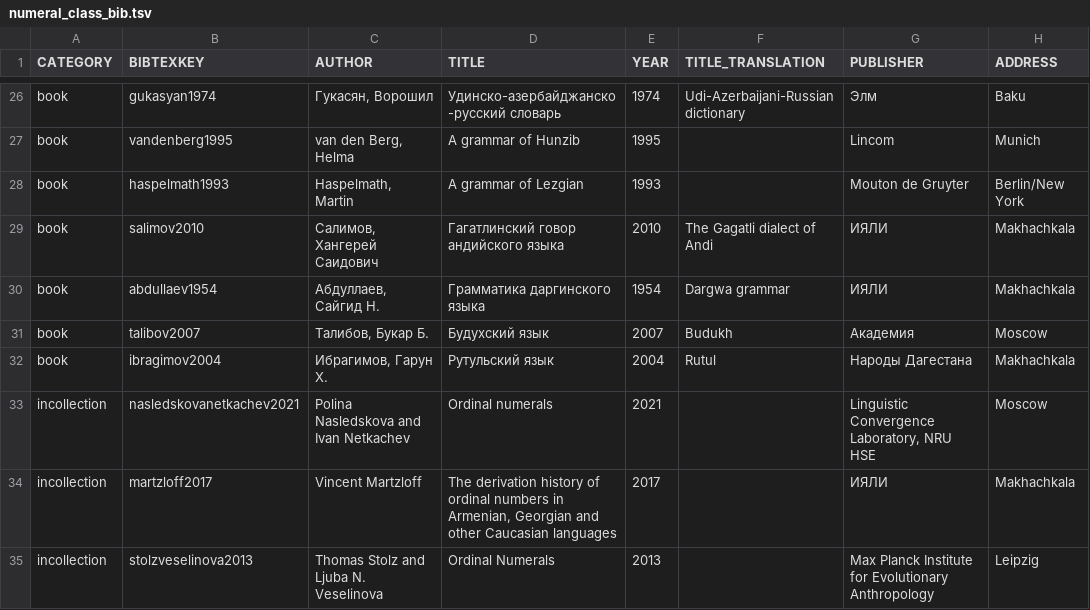
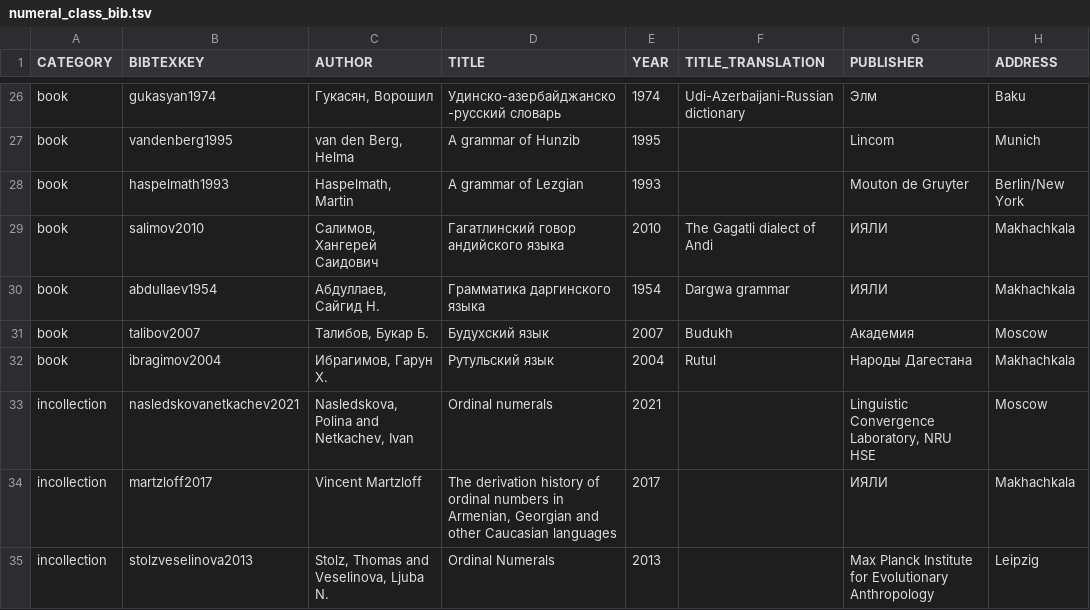
Before and after one commit to LingConLab/TALD, a TSV file: data/orig_bib_tsv/numeral_class_bib.tsv, drawn as a sheet; only a part is shown, gaps mark what is left out; the diff covers the shown part only; the diff names each change by its address in the sheet, - before the commit and + after, or states it on an @@ line.

```diff
--- a/data/orig_bib_tsv/numeral_class_bib.tsv
+++ b/data/orig_bib_tsv/numeral_class_bib.tsv
-C33 (AUTHOR): Polina Nasledskova and Ivan Netkachev
+C33 (AUTHOR): Nasledskova, Polina and Netkachev, Ivan
-C35 (AUTHOR): Thomas Stolz and Ljuba N. Veselinova
+C35 (AUTHOR): Stolz, Thomas and Veselinova, Ljuba N.
```
Also changed, not shown: 1 added row, 1 removed row and 2 edited cells elsewhere in this file.
